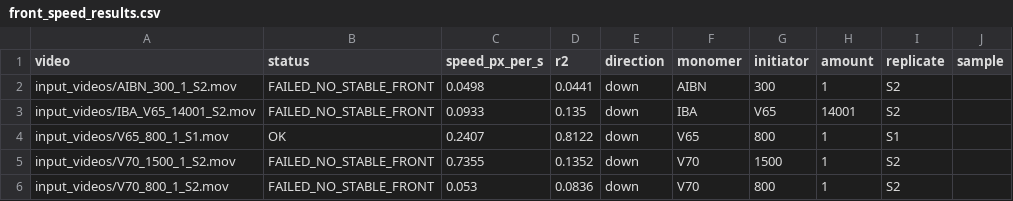
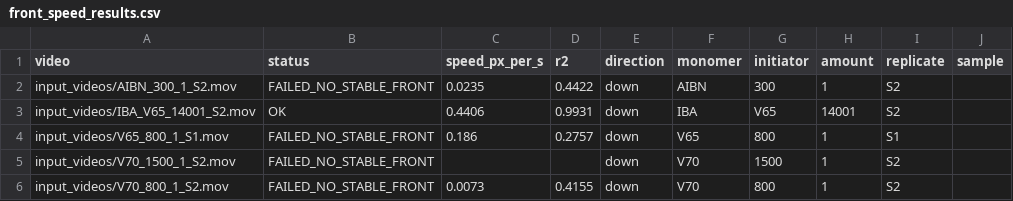
Before and after one commit to plampkin/frap-video-processor, a CSV file: output_data/front_speed_results.csv, drawn as a sheet.

```diff
--- a/output_data/front_speed_results.csv
+++ b/output_data/front_speed_results.csv
@@ -1,6 +1,6 @@
 video,status,speed_px_per_s,r2,direction,monomer,initiator,amount,replicate,sample
-input_videos/AIBN_300_1_S2.mov,FAILED_NO_STABLE_FRONT,0.0498,0.0441,down,AIBN,300,1,S2,
-input_videos/IBA_V65_14001_S2.mov,FAILED_NO_STABLE_FRONT,0.0933,0.135,down,IBA,V65,14001,S2,
-input_videos/V65_800_1_S1.mov,OK,0.2407,0.8122,down,V65,800,1,S1,
-input_videos/V70_1500_1_S2.mov,FAILED_NO_STABLE_FRONT,0.7355,0.1352,down,V70,1500,1,S2,
-input_videos/V70_800_1_S2.mov,FAILED_NO_STABLE_FRONT,0.053,0.0836,down,V70,800,1,S2,
+input_videos/AIBN_300_1_S2.mov,FAILED_NO_STABLE_FRONT,0.0235,0.4422,down,AIBN,300,1,S2,
+input_videos/IBA_V65_14001_S2.mov,OK,0.4406,0.9931,down,IBA,V65,14001,S2,
+input_videos/V65_800_1_S1.mov,FAILED_NO_STABLE_FRONT,0.186,0.2757,down,V65,800,1,S1,
+input_videos/V70_1500_1_S2.mov,FAILED_NO_STABLE_FRONT,,,down,V70,1500,1,S2,
+input_videos/V70_800_1_S2.mov,FAILED_NO_STABLE_FRONT,0.0073,0.4155,down,V70,800,1,S2,
```
Also changed, not shown: output_data/AIBN_300_1_S2_position_time.csv, output_data/V70_1500_1_S2_position_time.csv, 18 other files.
